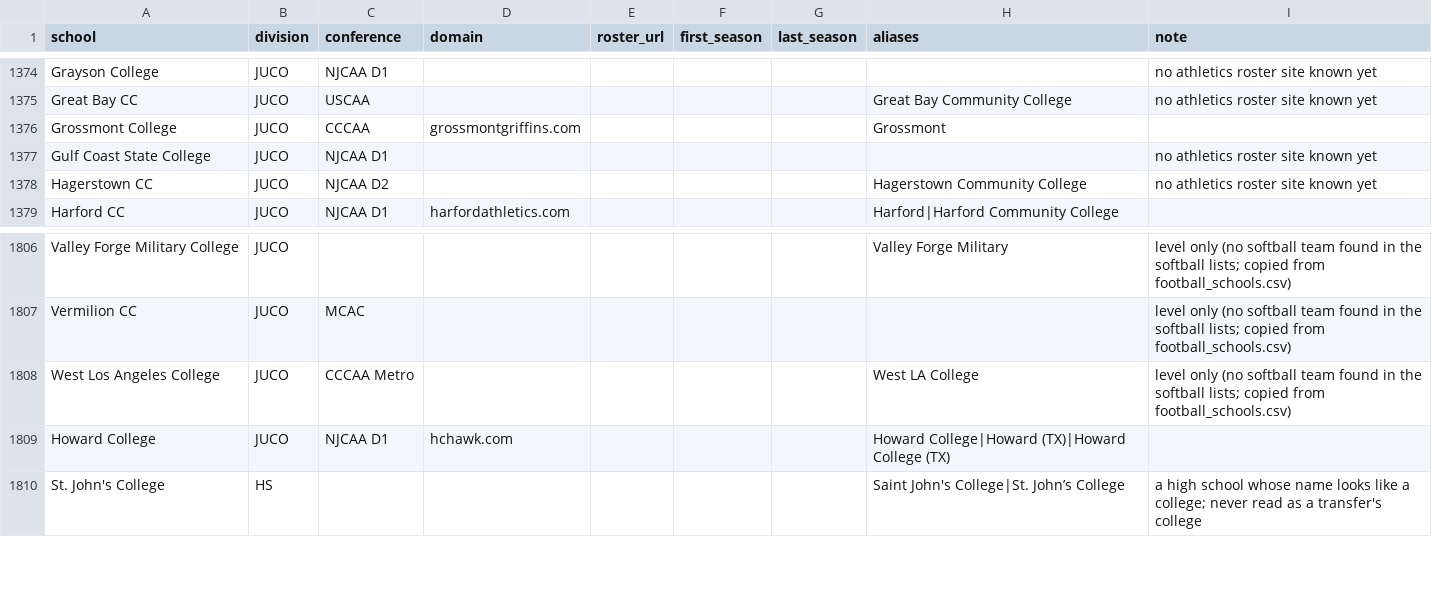
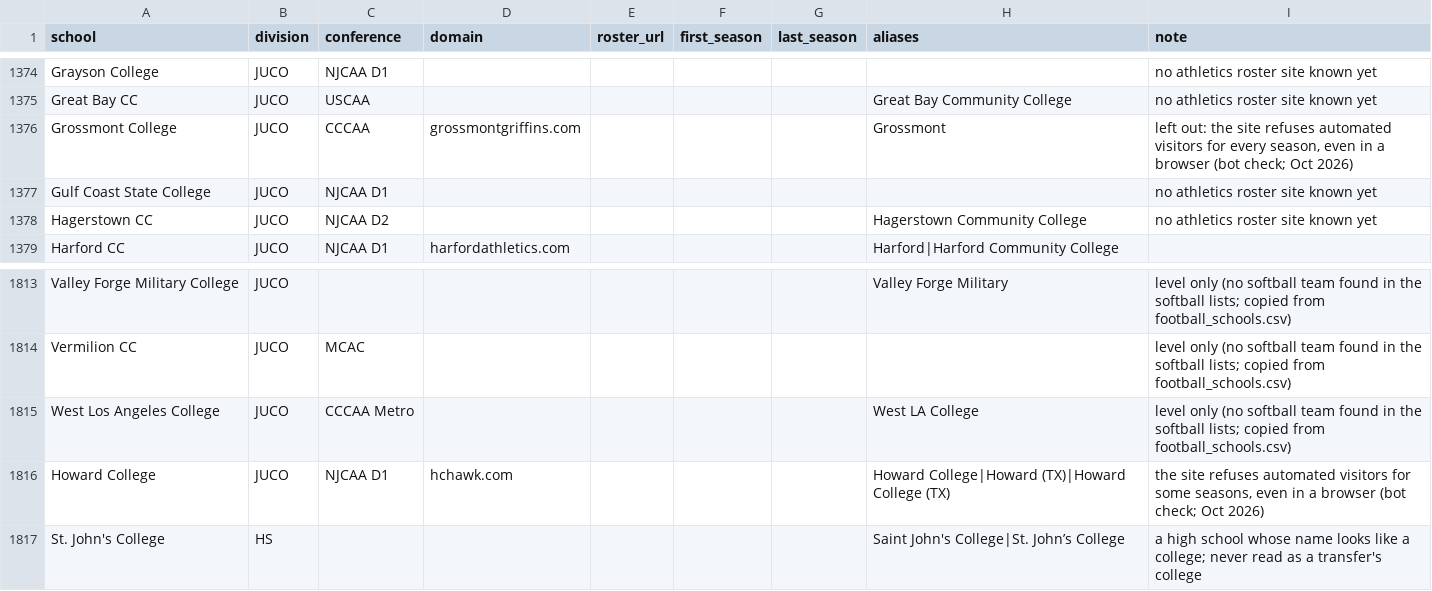
Before and after one commit to SarahMLammert/college-sports-atlas, a CSV file: config/softball_schools.csv, drawn as a sheet; only a part is shown, gaps mark what is left out; the diff covers the shown part only.

```diff
--- a/config/softball_schools.csv
+++ b/config/softball_schools.csv
@@ -1375,3 +1375,3 @@ Grayson College,JUCO,NJCAA D1,,,,,,no athletics roster site known yet
 Great Bay CC,JUCO,USCAA,,,,,Great Bay Community College,no athletics roster site known yet
-Grossmont College,JUCO,CCCAA,grossmontgriffins.com,,,,Grossmont,
+Grossmont College,JUCO,CCCAA,grossmontgriffins.com,,,,Grossmont,"left out: the site refuses automated visitors for every season, even in a browser (bot check; Oct 2026)"
 Gulf Coast State College,JUCO,NJCAA D1,,,,,,no athletics roster site known yet
@@ -1808,3 +1815,3 @@ Vermilion CC,JUCO,MCAC,,,,,,level only (no softball team found in the softball l
 West Los Angeles College,JUCO,CCCAA Metro,,,,,West LA College,level only (no softball team found in the softball lists; copied from football_schools.csv)
-Howard College,JUCO,NJCAA D1,hchawk.com,,,,Howard College|Howard (TX)|Howard College (TX),
+Howard College,JUCO,NJCAA D1,hchawk.com,,,,Howard College|Howard (TX)|Howard College (TX),"the site refuses automated visitors for some seasons, even in a browser (bot check; Oct 2026)"
 St. John's College,HS,,,,,,Saint John's College|St. John’s College,a high school whose name looks like a college; never read as a transfer's college
```
Also changed, not shown: 7 added rows and 11 edited cells elsewhere in this file, 8 other files.
